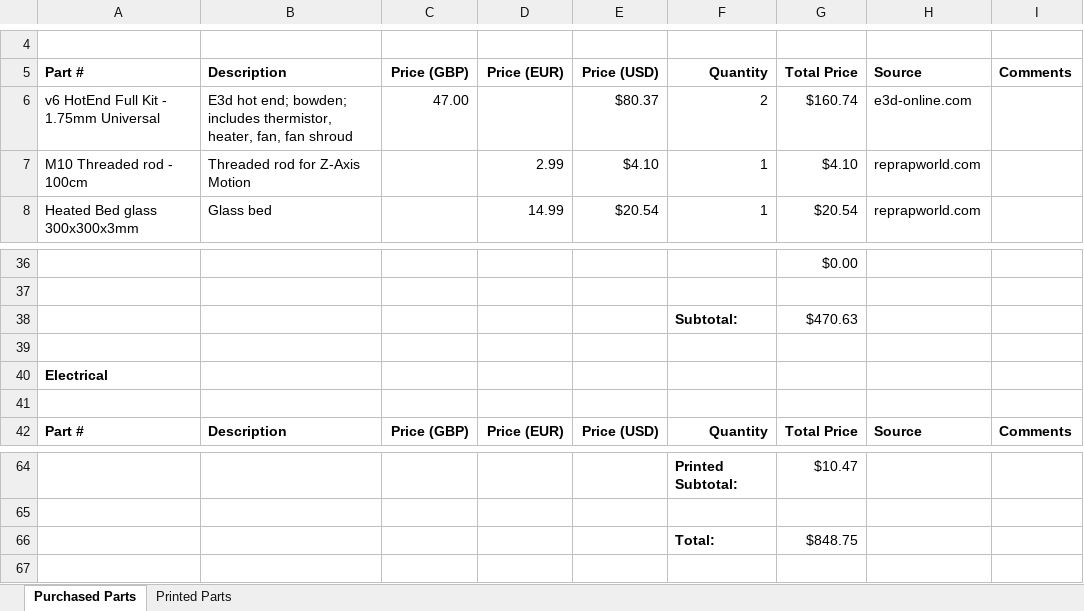
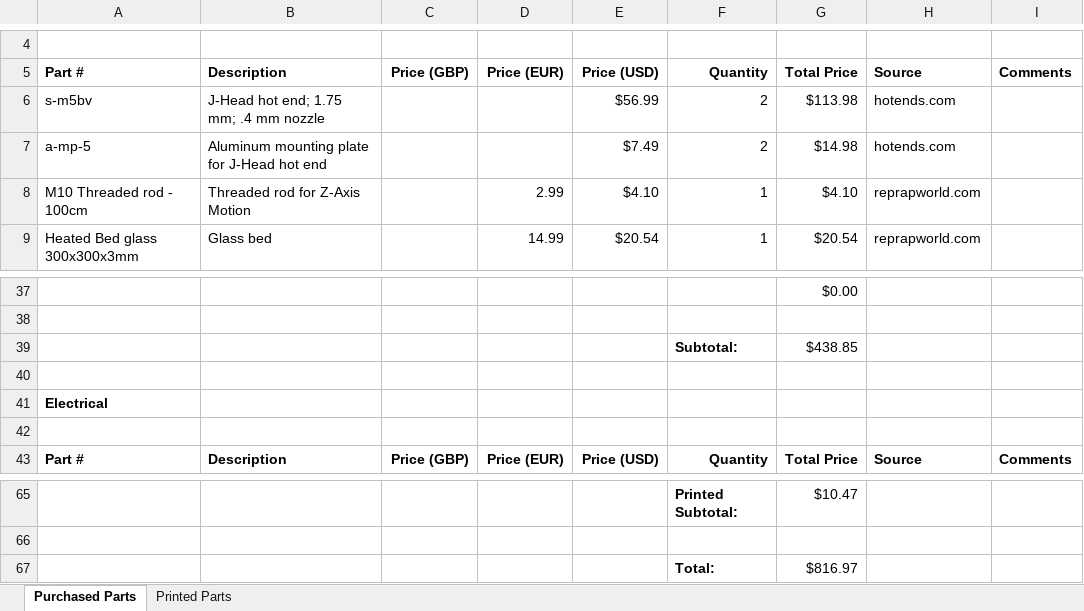
Before and after one commit to Daedalus1400/Washington, an Excel workbook: Bill of Materials.xlsx, sheet Purchased Parts, drawn as a sheet; only a part is shown, gaps mark what is left out; values as stored, in another font and other column widths than the file's, no borders; removed rows and columns are numbered as before the commit, all else as after; the diff names each change by its address in the sheet, - before the commit and + after, or states it on an @@ line.

Commit message:
Updated BOM

```diff
--- a/Bill of Materials.xlsx (sheet Purchased Parts)
+++ b/Bill of Materials.xlsx (sheet Purchased Parts)
-row 6: v6 HotEnd Full Kit - 1.75mm Universal | E3d hot end; bowden; includes thermistor, heater, fan, fan shroud | 47.00 |  | $80.37 | 2 | $160.74 | e3d-online.com
+row 6: s-m5bv | J-Head hot end; 1.75 mm; .4 mm nozzle |  |  | $56.99 | 2 | $113.98 | hotends.com
+row 7: a-mp-5 | Aluminum mounting plate for J-Head hot end |  |  | $7.49 | 2 | $14.98 | hotends.com
-G39: $470.63
+G39: $438.85
-G67: $848.75
+G67: $816.97
```
Also changed, not shown: sheet Printed Parts, formulas that keep their value.
